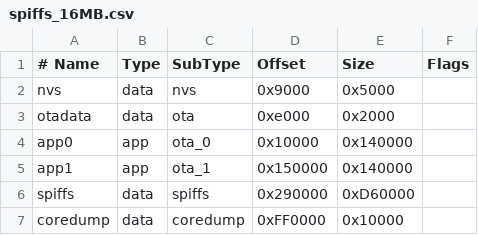
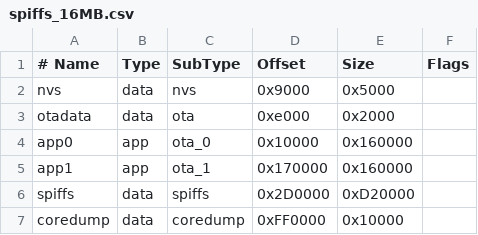
Before and after one commit to EmileSpecialProducts/ESP-LittleFS-Async-Web-Server, a CSV file: partitions/spiffs_16MB.csv, drawn as a sheet.

Commit message:
Updated the OTA app size

```diff
--- a/partitions/spiffs_16MB.csv
+++ b/partitions/spiffs_16MB.csv
@@ -3,5 +3,5 @@ nvs,      data, nvs,     0x9000,  0x5000,
 otadata,  data, ota,     0xe000,  0x2000,
-app0,     app,  ota_0,   0x10000, 0x140000,
-app1,     app,  ota_1,   0x150000,0x140000,
-spiffs,   data, spiffs,  0x290000,0xD60000,
+app0,     app,  ota_0,   0x10000, 0x160000,
+app1,     app,  ota_1,   0x170000,0x160000,
+spiffs,   data, spiffs,  0x2D0000,0xD20000,
 coredump, data, coredump,0xFF0000,0x10000,
```
Also changed, not shown: partitions/spiffs_32MB.csv, partitions/spiffs_4MB.csv, 1 other file.
